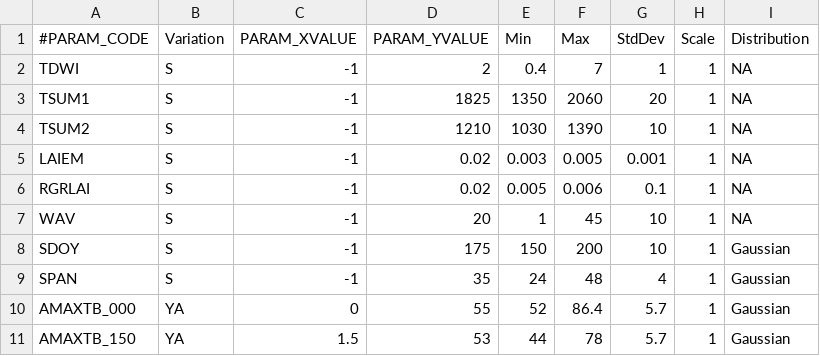
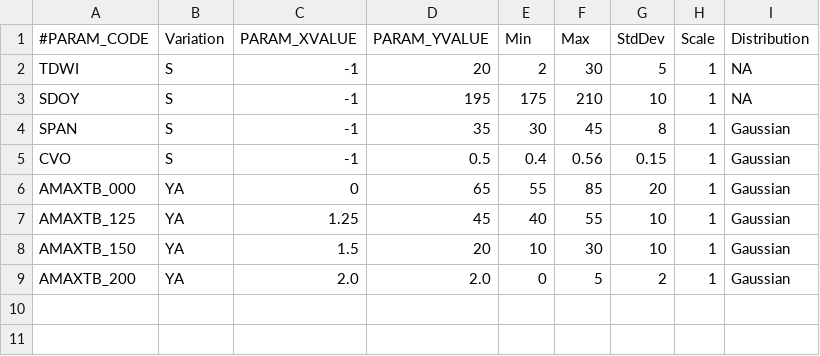
Before and after one commit to UCL-EO/Workshop2022, a CSV file: notebooks/data/par_prior_maize_tropical-C.csv, drawn as a sheet.

Commit message:
New parmeter list and ranges.

```diff
--- a/notebooks/data/par_prior_maize_tropical-C.csv
+++ b/notebooks/data/par_prior_maize_tropical-C.csv
@@ -1,11 +1,9 @@
 #PARAM_CODE,Variation,PARAM_XVALUE,PARAM_YVALUE,Min,Max,StdDev,Scale,Distribution
-TDWI,S,-1,2,0.4,7,1,1,NA
-TSUM1,S,-1,1825,1350,2060,20,1,NA
-TSUM2,S,-1,1210,1030,1390,10,1,NA
-LAIEM,S,-1,0.02,0.003,0.005,0.001,1,NA
-RGRLAI,S,-1,0.02,0.005,0.006,0.1,1,NA
-WAV,S,-1,20,1,45,10,1,NA
-SDOY,S,-1,175,150,200,10,1,Gaussian
-SPAN,S,-1,35,24,48,4,1,Gaussian
-AMAXTB_000,YA,0,55,52,86.4,5.7,1,Gaussian
-AMAXTB_150,YA,1.5,53,44,78,5.7,1,Gaussian
+TDWI,S,-1,20,2,30,5,1,NA
+SDOY,S,-1,195,175,210,10,1,NA
+SPAN,S,-1,35,30,45,8,1,Gaussian
+CVO,S,-1,0.5,0.4,0.56,0.15,1,Gaussian
+AMAXTB_000,YA,0,65,55,85,20,1,Gaussian
+AMAXTB_125,YA,1.25,45,40,55,10,1,Gaussian
+AMAXTB_150,YA,1.5,20,10,30,10,1,Gaussian
+AMAXTB_200,YA,2.0,2.0,0,5,2,1,Gaussian
```
